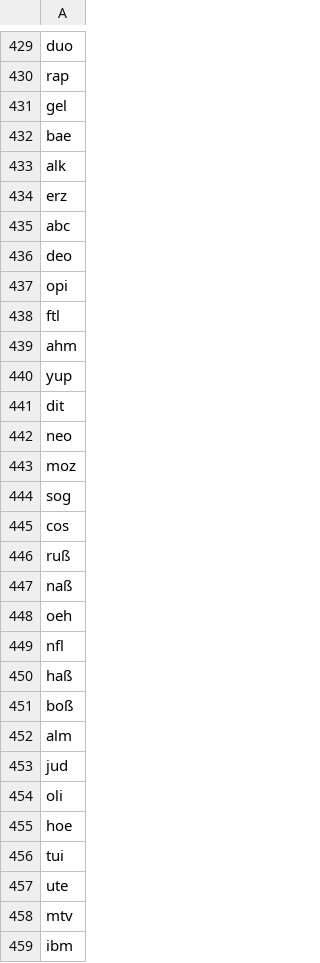
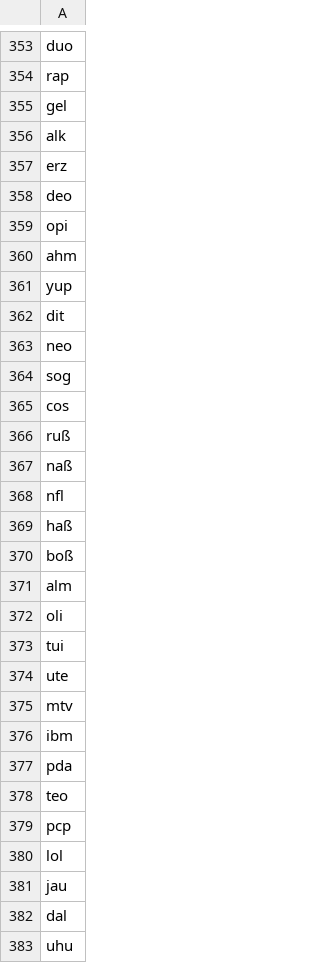
Before and after one commit to TN1ck/anagrams.io, a CSV file: dictionaries/de-allowed-3.csv, drawn as a sheet; only a part is shown, gaps mark what is left out; the shorter side is filled out with more unchanged rows; the diff covers the shown part only; the diff names each change by its address in the sheet, - before the commit and + after, or states it on an @@ line.

```diff
--- a/dictionaries/de-allowed-3.csv
+++ b/dictionaries/de-allowed-3.csv
-row 432: bae
-row 435: abc
-row 438: ftl
-row 443: moz
-row 448: oeh
-row 453: jud
-row 455: hoe
```
Also changed, not shown: 93 removed rows and 1 edited cell elsewhere in this file, dictionaries/en-allowed-3.csv, 14 other files.
